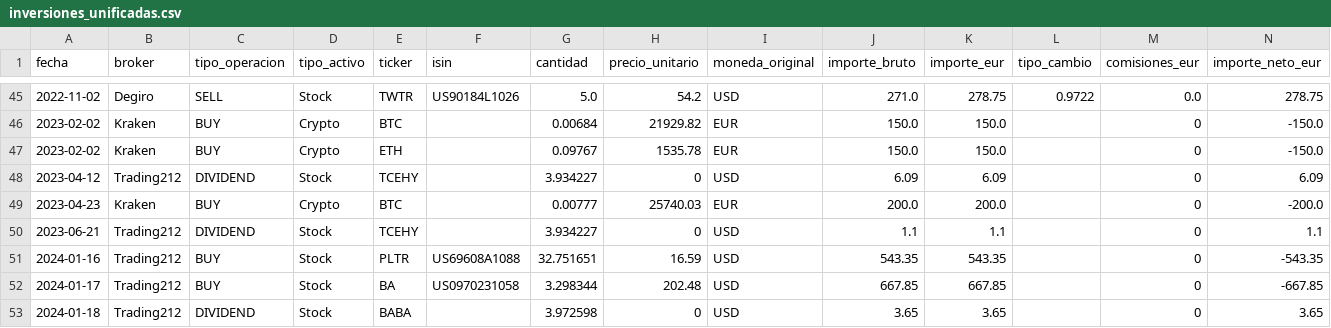
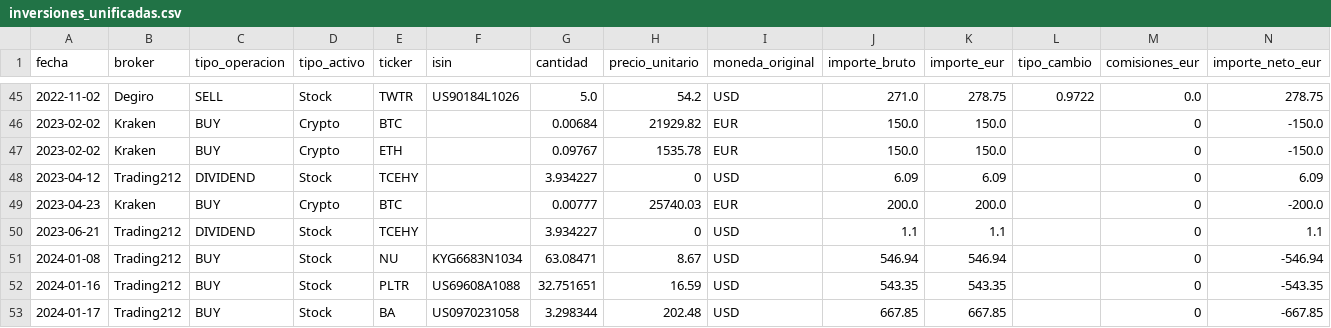
Before and after one commit to pablocarro1718/test, a CSV file: inversiones_unificadas.csv, drawn as a sheet; only a part is shown, gaps mark what is left out; the shorter side is filled out with more unchanged rows; rows hold the shown columns only; the diff names each change by its address in the sheet, - before the commit and + after, or states it on an @@ line.

```diff
--- a/inversiones_unificadas.csv
+++ b/inversiones_unificadas.csv
+row 51: 2024-01-08 | Trading212 | BUY | Stock | NU | KYG6683N1034 | 63.08471 | 8.67 | USD | 546.94 | 546.94 |  | 0 | -546.94
```
